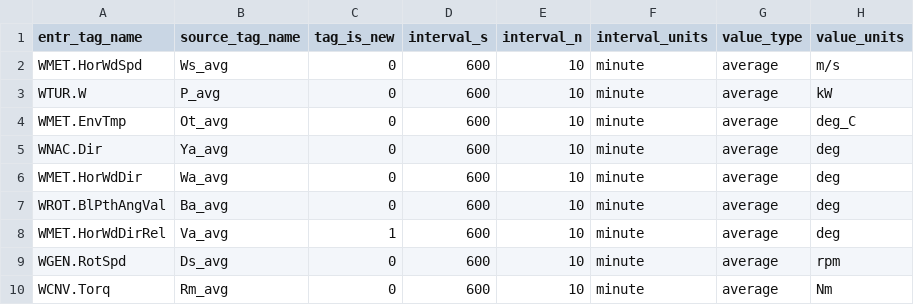
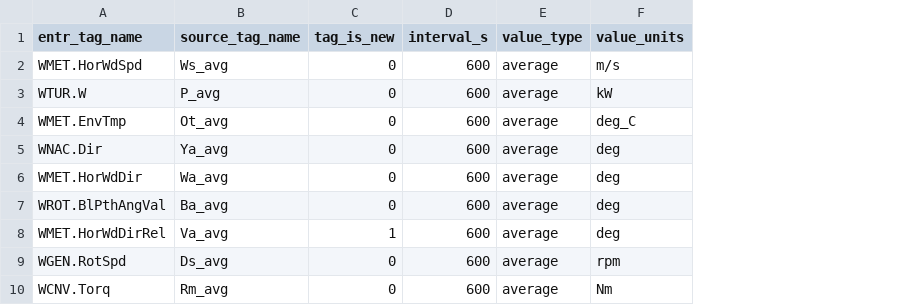
Before and after one commit to entralliance/entr_warehouse, a CSV file: seeds/openoa_example_data/seed_la_haute_borne_scada_tag_map.csv, drawn as a sheet; only a part is shown; the diff names each change by its address in the sheet, - before the commit and + after, or states it on an @@ line.

Commit message:
remove 2 interval cols from map seeds

```diff
--- a/seeds/openoa_example_data/seed_la_haute_borne_scada_tag_map.csv
+++ b/seeds/openoa_example_data/seed_la_haute_borne_scada_tag_map.csv
-column E (interval_n), rows 2-10: all 10
-column F (interval_units), rows 2-10: all minute
```
Also changed, not shown: seeds/openoa_example_data/seed_la_haute_borne_era5_tag_map.csv, seeds/openoa_example_data/seed_la_haute_borne_merra2_tag_map.csv, 1 other file.
